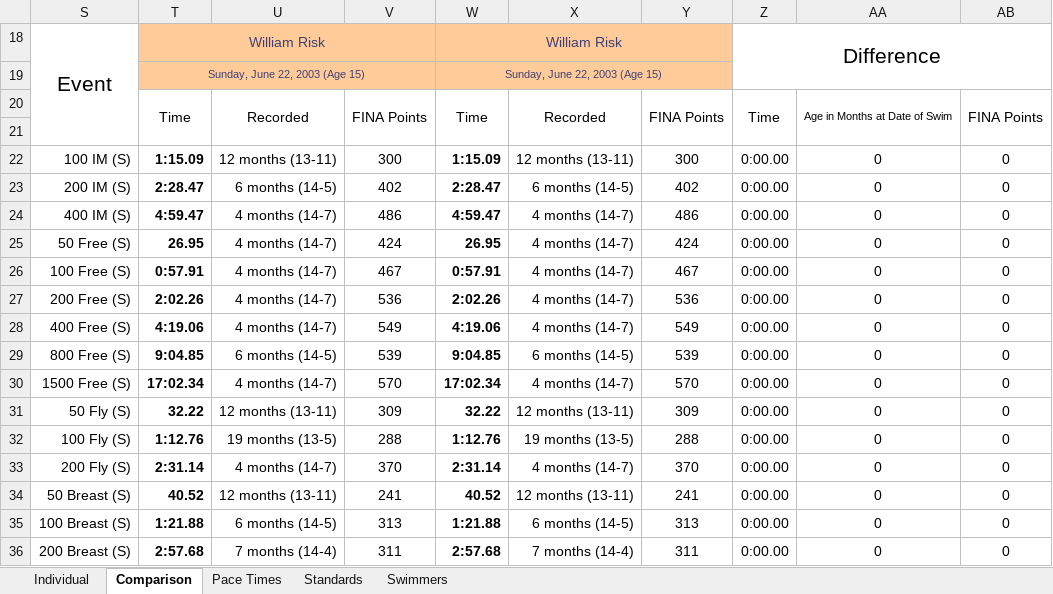
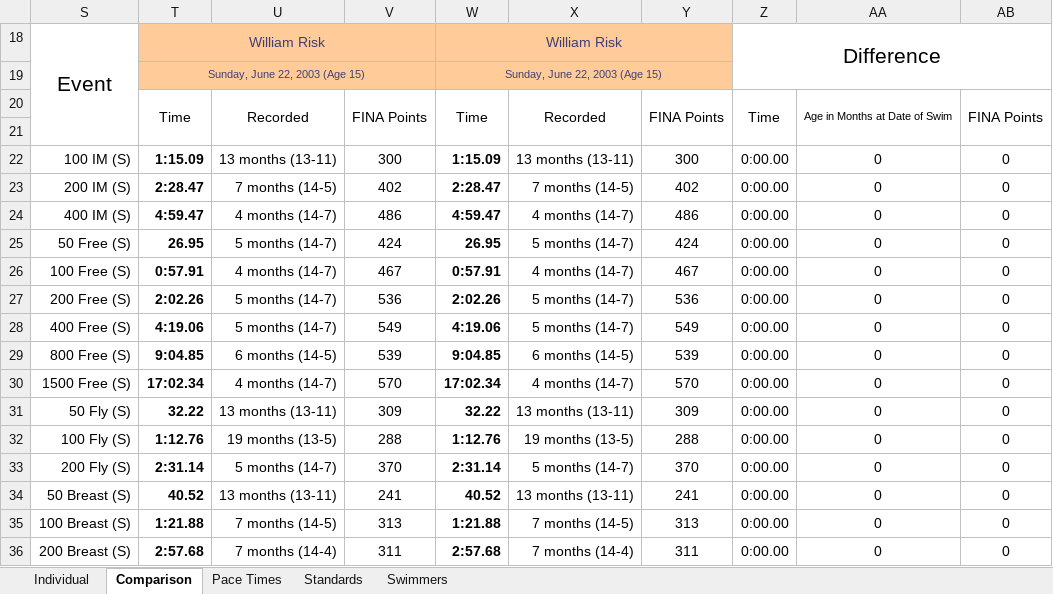
Before and after one commit to Subject2Risk/swim-report, an Excel workbook: swim-calculator.xlsm, sheet Comparison, drawn as a sheet; only a part is shown; values as stored, in another font and other column widths than the file's, no borders; conditional formats not drawn; the diff covers the shown part only; the diff names each change by its address in the sheet, - before the commit and + after, or states it on an @@ line.

```diff
--- a/swim-calculator.xlsm (sheet Comparison)
+++ b/swim-calculator.xlsm (sheet Comparison)
-U22: 12 months (13-11)
+U22: 13 months (13-11)
-X22: 12 months (13-11)
+X22: 13 months (13-11)
-U23: 6 months (14-5)
+U23: 7 months (14-5)
-X23: 6 months (14-5)
+X23: 7 months (14-5)
-U25: 4 months (14-7)
+U25: 5 months (14-7)
-X25: 4 months (14-7)
+X25: 5 months (14-7)
-U27:U28: 4 months (14-7)
+U27:U28: 5 months (14-7)
-X27:X28: 4 months (14-7)
+X27:X28: 5 months (14-7)
-U31: 12 months (13-11)
+U31: 13 months (13-11)
-X31: 12 months (13-11)
+X31: 13 months (13-11)
-U33: 4 months (14-7)
+U33: 5 months (14-7)
-X33: 4 months (14-7)
+X33: 5 months (14-7)
-U34: 12 months (13-11)
+U34: 13 months (13-11)
-X34: 12 months (13-11)
+X34: 13 months (13-11)
-U35: 6 months (14-5)
+U35: 7 months (14-5)
-X35: 6 months (14-5)
+X35: 7 months (14-5)
```
Also changed, not shown: 18 edited cells elsewhere in this sheet, sheet Swimmers, sheet Individual, sheet Standards, formulas that keep their value, hidden cells.
